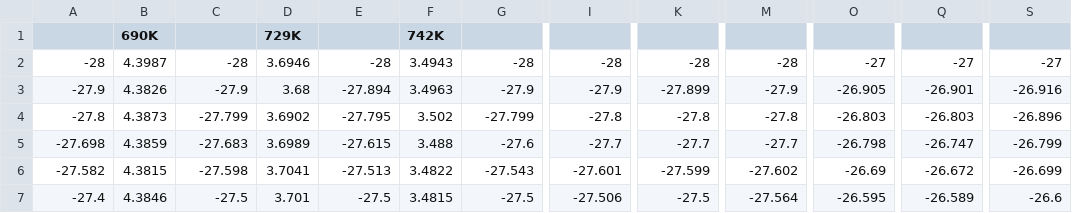
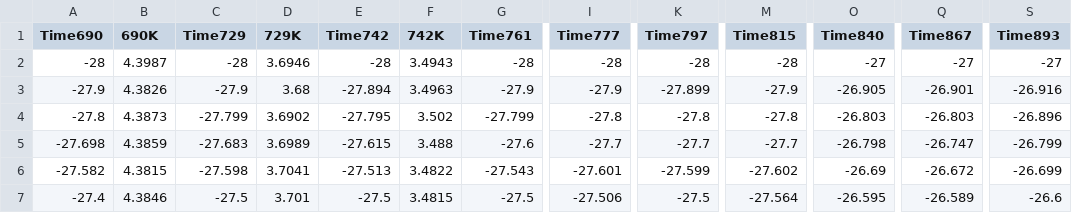
Before and after one commit to bryanwweber/dissertation, a CSV file: figures/05-MCH/mch-pressure/non_output_mix_3.csv, drawn as a sheet; only a part is shown, gaps mark what is left out; the diff names each change by its address in the sheet, - before the commit and + after, or states it on an @@ line.

```diff
--- a/figures/05-MCH/mch-pressure/non_output_mix_3.csv
+++ b/figures/05-MCH/mch-pressure/non_output_mix_3.csv
-A1: (empty)
+A1: Time690
-C1: (empty)
+C1: Time729
-E1: (empty)
+E1: Time742
-G1: (empty)
+G1: Time761
-I1: (empty)
+I1: Time777
-K1: (empty)
+K1: Time797
-M1: (empty)
+M1: Time815
-O1: (empty)
+O1: Time840
-Q1: (empty)
+Q1: Time867
-S1: (empty)
+S1: Time893
```
Also changed, not shown: figures/05-MCH/mch-pressure/exp_output_mix_1.csv, figures/05-MCH/mch-pressure/exp_output_mix_2.csv, 15 other files.
